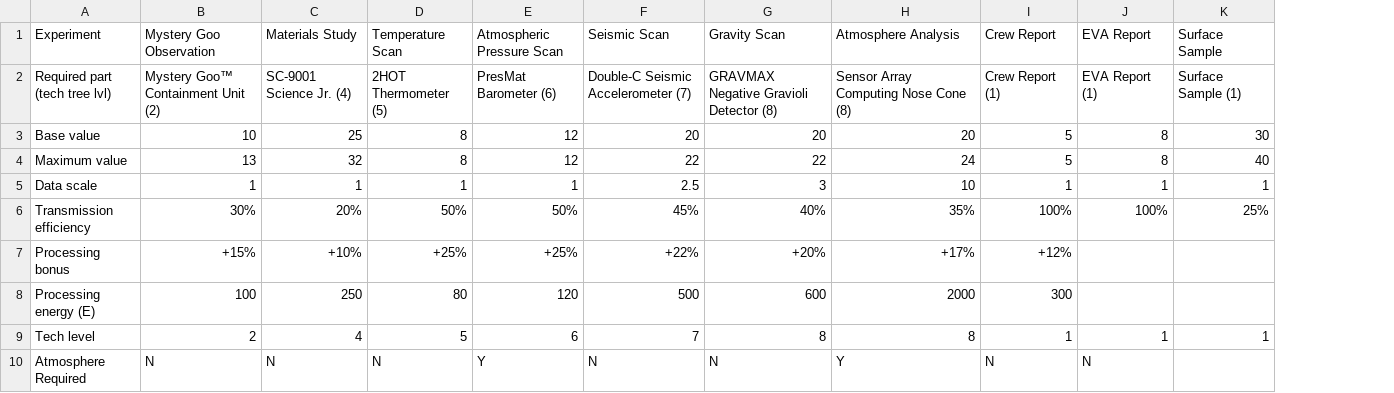
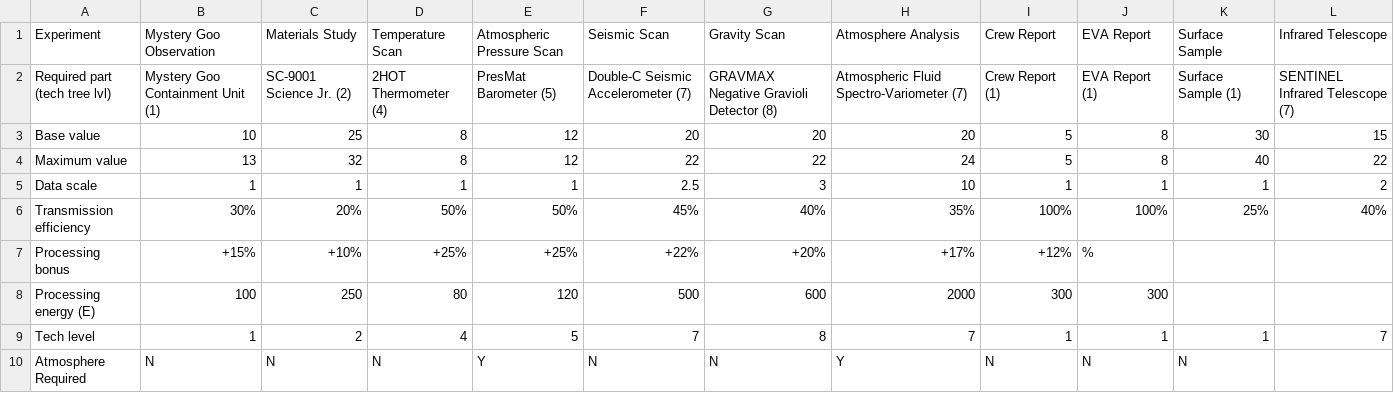
Before and after one commit to DanielVF/kerbal_science_remaining, a TSV file: science/modules.tsv, drawn as a sheet; the diff names each change by its address in the sheet, - before the commit and + after, or states it on an @@ line.

Commit message:
Update for KSP 1.3
I can't understand "Processing bonus", luckily it isn't used.

```diff
--- a/science/modules.tsv
+++ b/science/modules.tsv
+column L, rows 1-9: Infrared Telescope | SENTINEL Infrared Telescope (7) | 15 | 22 | 2 | 40% |  |  | 7
-B2: Mystery Goo™ Containment Unit (2)
+B2: Mystery Goo Containment Unit (1)
-C2: SC-9001 Science Jr. (4)
+C2: SC-9001 Science Jr. (2)
-D2: 2HOT Thermometer (5)
+D2: 2HOT Thermometer (4)
-E2: PresMat Barometer (6)
+E2: PresMat Barometer (5)
-H2: Sensor Array Computing Nose Cone (8)
+H2: Atmospheric Fluid Spectro-Variometer (7)
-J7: (empty)
+J7: %
-J8: (empty)
+J8: 300
-B9: 2
+B9: 1
-C9: 4
+C9: 2
-D9: 5
+D9: 4
-E9: 6
+E9: 5
-H9: 8
+H9: 7
-K10: (empty)
+K10: N
```
